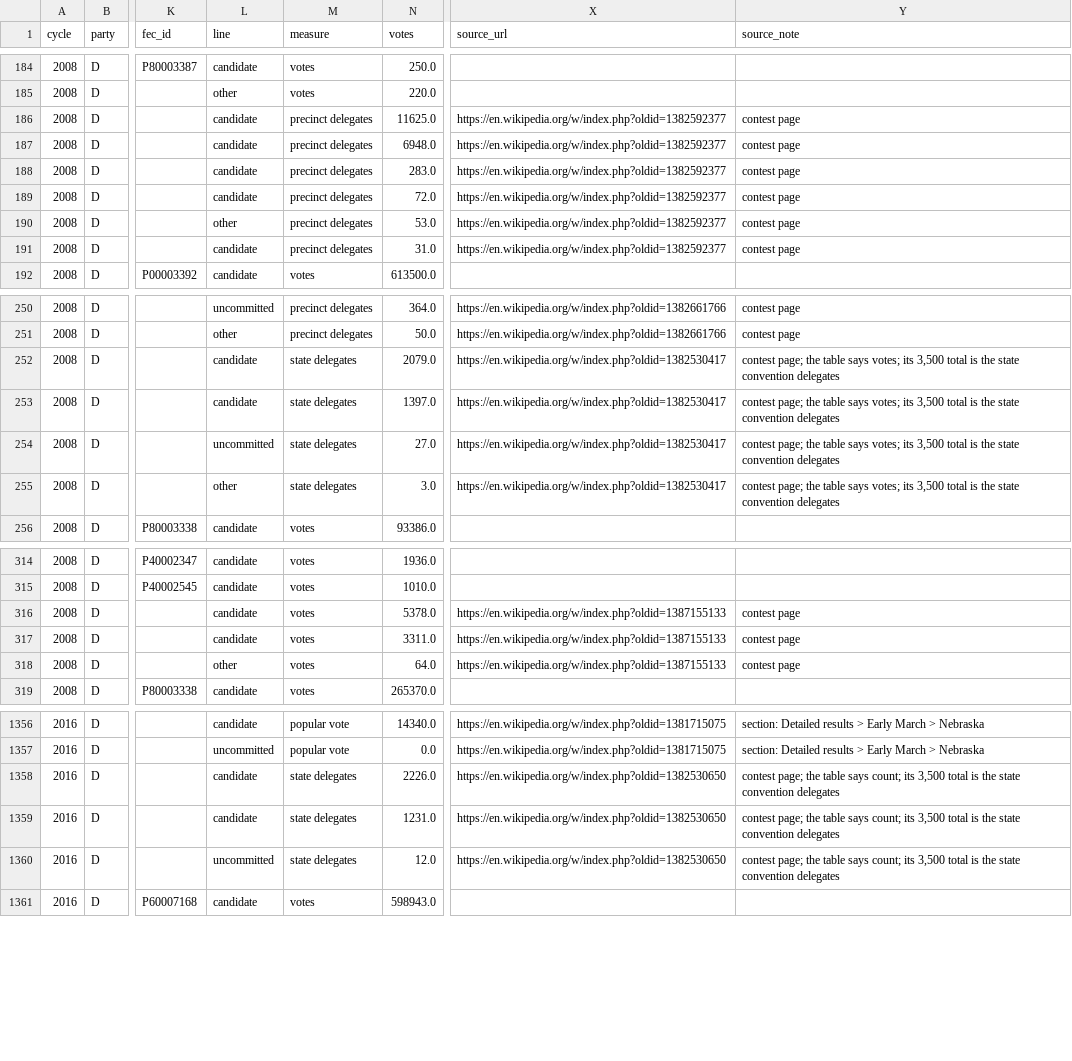
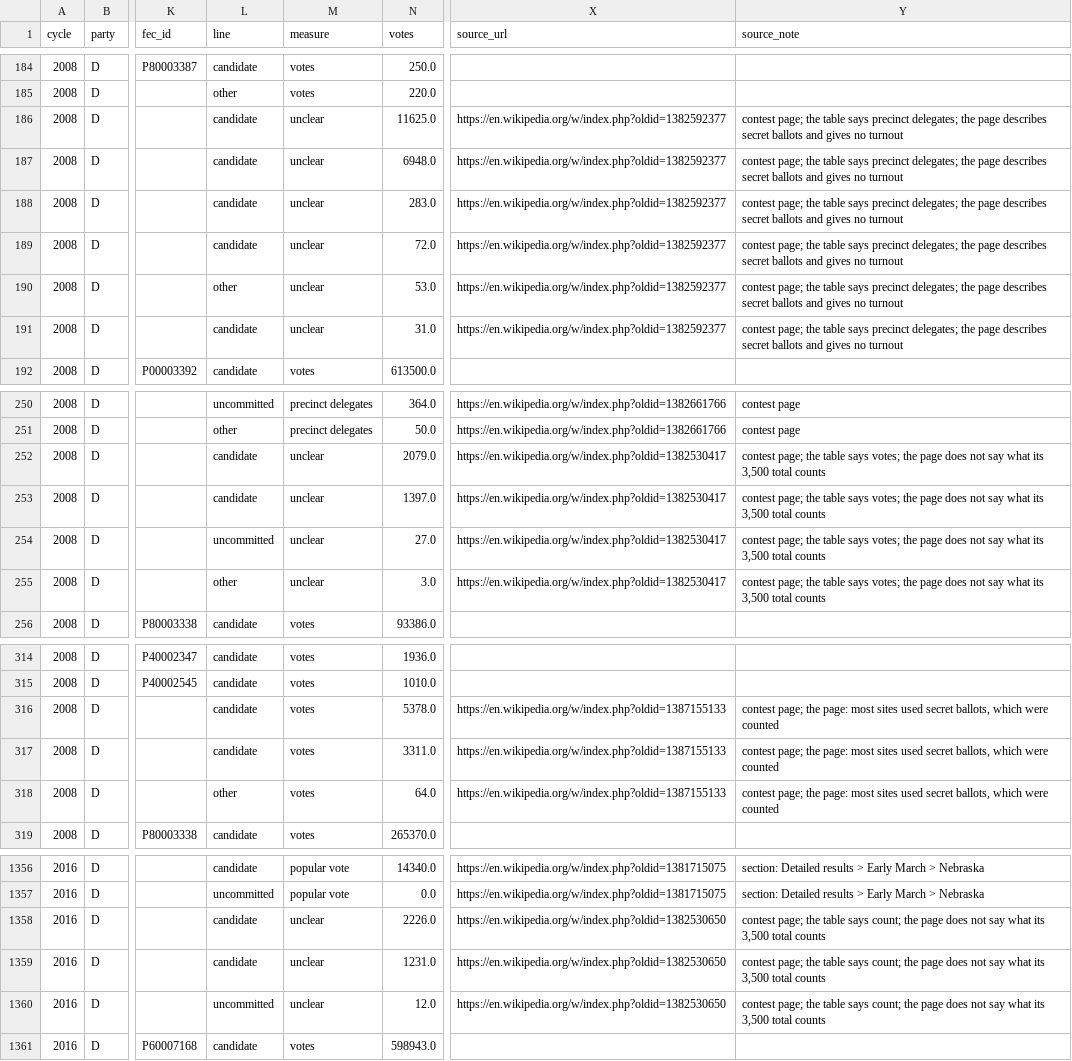
Before and after one commit to vrraiv/earlyreturns, a CSV file: data/interim/primary_results.csv, drawn as a sheet; only a part is shown, gaps mark what is left out; the diff covers the shown part only; the diff names each change by its address in the sheet, - before the commit and + after, or states it on an @@ line.

```diff
--- a/data/interim/primary_results.csv
+++ b/data/interim/primary_results.csv
-M186:M191 (measure): precinct delegates
+M186:M191 (measure): unclear
-Y186:Y191 (source_note): contest page
+Y186:Y191 (source_note): contest page; the table says precinct delegates; the page describes secret ballots and gives no turnout
-M252:M255 (measure): state delegates
+M252:M255 (measure): unclear
-Y252:Y255 (source_note): …says votes; its 3,500 total is the state convention delegates
+Y252:Y255 (source_note): …says votes; the page does not say what its 3,500 total counts
-Y316:Y318 (source_note): contest page
+Y316:Y318 (source_note): contest page; the page: most sites used secret ballots, which were counted
-M1358:M1360 (measure): state delegates
+M1358:M1360 (measure): unclear
-Y1358:Y1360 (source_note): …says count; its 3,500 total is the state convention delegates
+Y1358:Y1360 (source_note): …says count; the page does not say what its 3,500 total counts
```
Also changed, not shown: 5 edited cells elsewhere in this file, 2 other files.
